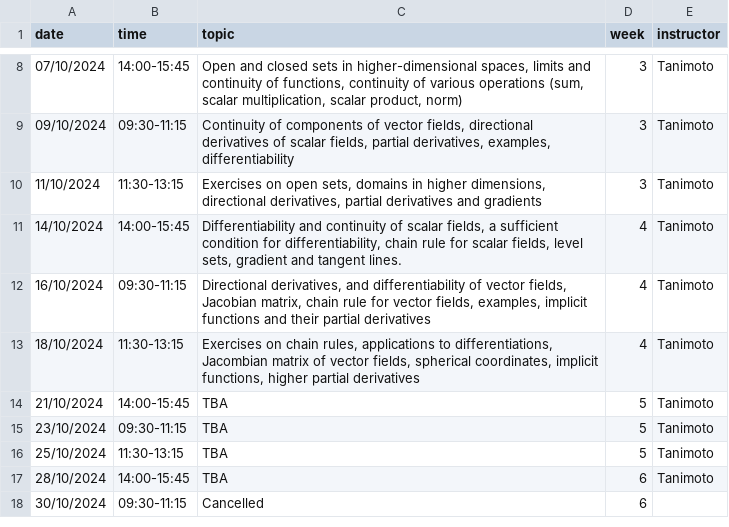
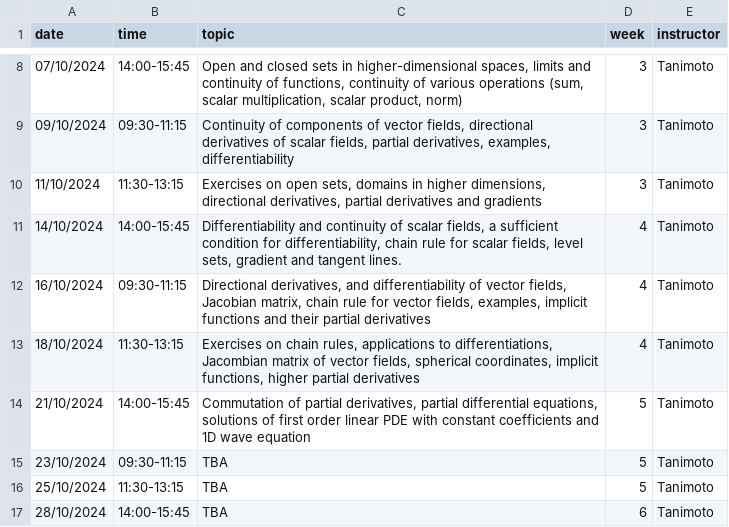
Before and after one commit to oliver-butterley/ma2-2024, a CSV file: data/diary.csv, drawn as a sheet; only a part is shown, gaps mark what is left out; the shorter side is filled out with more unchanged rows.

Commit message:
Update diary.csv

```diff
--- a/data/diary.csv
+++ b/data/diary.csv
@@ -13,3 +13,3 @@ date,time,topic,week,instructor
 18/10/2024,11:30-13:15,"Exercises on chain rules, applications to differentiations, Jacombian matrix of vector fields, spherical coordinates, implicit functions, higher partial derivatives",4,Tanimoto
-21/10/2024,14:00-15:45,TBA,5,Tanimoto
+21/10/2024,14:00-15:45,"Commutation of partial derivatives, partial differential equations, solutions of first order linear PDE with constant coefficients and 1D wave equation",5,Tanimoto
 23/10/2024,09:30-11:15,TBA,5,Tanimoto
```
